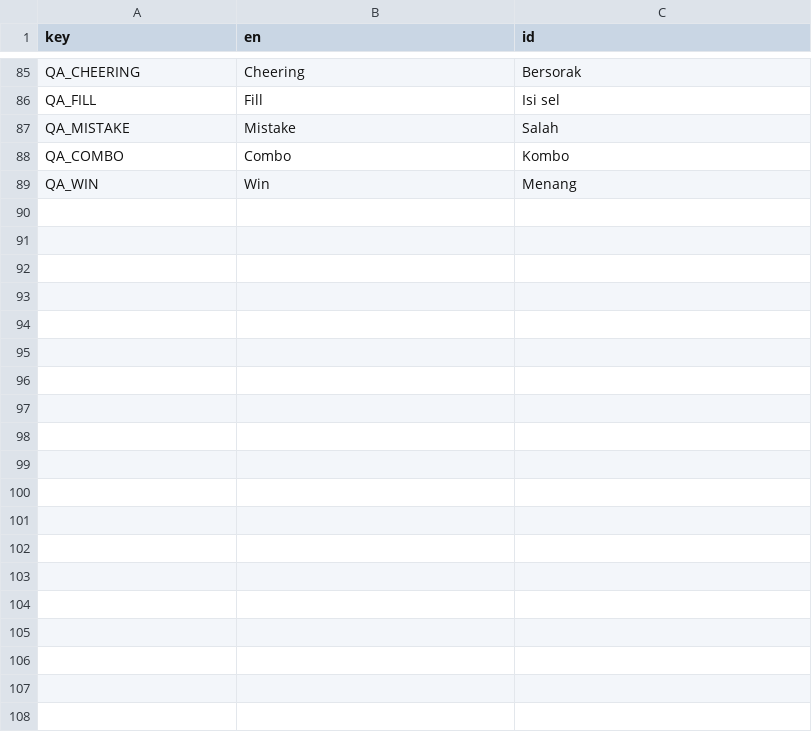
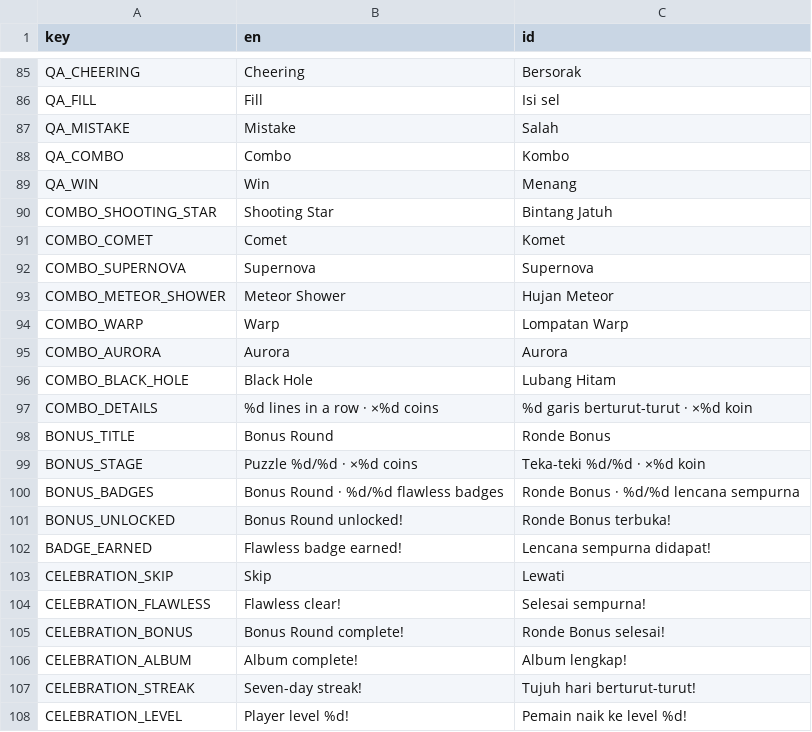
Before and after one commit to projekpod/velokity-space-nonogram, a CSV file: i18n/strings.csv, drawn as a sheet; only a part is shown, gaps mark what is left out.

Commit message:
Add combo rewards, flawless badges, and Bonus Round progression

```diff
--- a/i18n/strings.csv
+++ b/i18n/strings.csv
@@ -89 +89,20 @@ QA_COMBO,Combo,Kombo
 QA_WIN,Win,Menang
+COMBO_SHOOTING_STAR,Shooting Star,Bintang Jatuh
+COMBO_COMET,Comet,Komet
+COMBO_SUPERNOVA,Supernova,Supernova
+COMBO_METEOR_SHOWER,Meteor Shower,Hujan Meteor
+COMBO_WARP,Warp,Lompatan Warp
+COMBO_AURORA,Aurora,Aurora
+COMBO_BLACK_HOLE,Black Hole,Lubang Hitam
+COMBO_DETAILS,%d lines in a row · ×%d coins,%d garis berturut-turut · ×%d koin
+BONUS_TITLE,Bonus Round,Ronde Bonus
+BONUS_STAGE,Puzzle %d/%d · ×%d coins,Teka-teki %d/%d · ×%d koin
+BONUS_BADGES,Bonus Round · %d/%d flawless badges,Ronde Bonus · %d/%d lencana sempurna
+BONUS_UNLOCKED,Bonus Round unlocked!,Ronde Bonus terbuka!
+BADGE_EARNED,Flawless badge earned!,Lencana sempurna didapat!
+CELEBRATION_SKIP,Skip,Lewati
+CELEBRATION_FLAWLESS,Flawless clear!,Selesai sempurna!
+CELEBRATION_BONUS,Bonus Round complete!,Ronde Bonus selesai!
+CELEBRATION_ALBUM,Album complete!,Album lengkap!
+CELEBRATION_STREAK,Seven-day streak!,Tujuh hari berturut-turut!
+CELEBRATION_LEVEL,Player level %d!,Pemain naik ke level %d!
```
Also changed, not shown: 13 other files.
